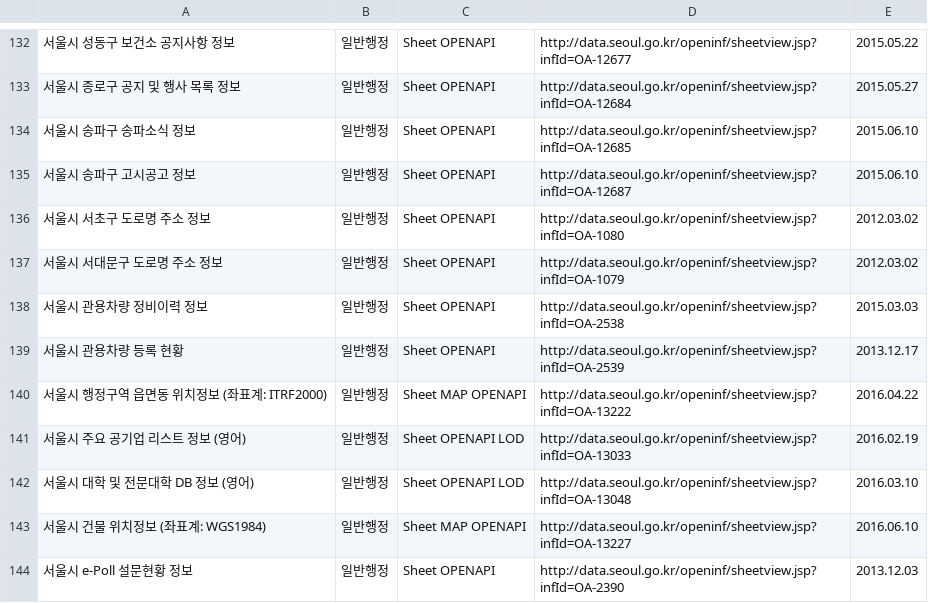
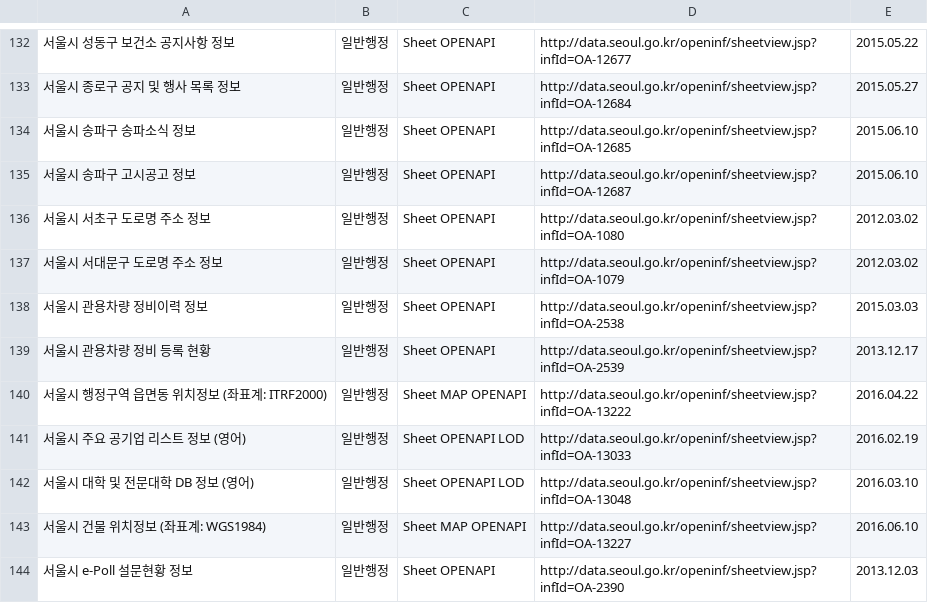
Before and after one commit to seoulopendata/stat_opendata, a CSV file: openData.csv, drawn as a sheet; only a part is shown, gaps mark what is left out.

Commit message:
Sat Mar 25 01:00:31 KST 2017 기준 데이터

```diff
--- a/openData.csv
+++ b/openData.csv
@@ -138,3 +138,3 @@
 "서울시 관용차량 정비이력 정보","일반행정","Sheet OPENAPI ","http://data.seoul.go.kr/openinf/sheetview.jsp?infId=OA-2538","2015.03.03"
-"서울시 관용차량 등록 현황","일반행정","Sheet OPENAPI ","http://data.seoul.go.kr/openinf/sheetview.jsp?infId=OA-2539","2013.12.17"
+"서울시 관용차량 정비 등록 현황","일반행정","Sheet OPENAPI ","http://data.seoul.go.kr/openinf/sheetview.jsp?infId=OA-2539","2013.12.17"
 "서울시 행정구역 읍면동 위치정보 (좌표계: ITRF2000)","일반행정","Sheet MAP OPENAPI ","http://data.seoul.go.kr/openinf/sheetview.jsp?infId=OA-13222","2016.04.22"
```
